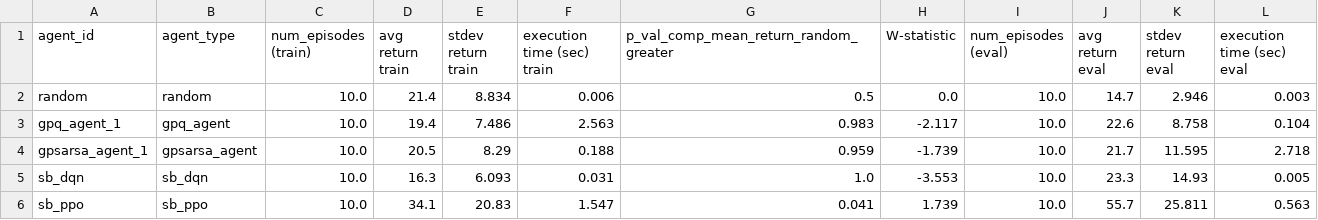
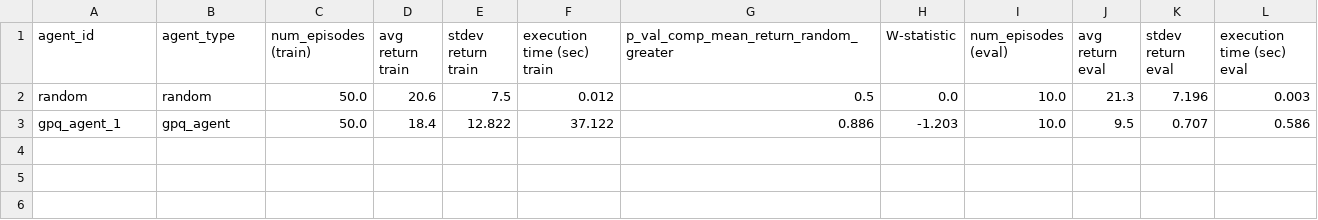
Before and after one commit to matthjs/BachelorProject, a CSV file: data/experiments/experiment!.csv, drawn as a sheet.

```diff
--- a/data/experiments/experiment!.csv
+++ b/data/experiments/experiment!.csv
@@ -1,6 +1,3 @@
 agent_id,agent_type,num_episodes (train),avg return train,stdev return train,execution time (sec) train,p_val_comp_mean_return_random_greater,W-statistic,num_episodes (eval),avg return eval,stdev return eval,execution time (sec) eval
-random,random,10.0,21.4,8.834,0.006,0.5,0.0,10.0,14.7,2.946,0.003
-gpq_agent_1,gpq_agent,10.0,19.4,7.486,2.563,0.983,-2.117,10.0,22.6,8.758,0.104
-gpsarsa_agent_1,gpsarsa_agent,10.0,20.5,8.29,0.188,0.959,-1.739,10.0,21.7,11.595,2.718
-sb_dqn,sb_dqn,10.0,16.3,6.093,0.031,1.0,-3.553,10.0,23.3,14.93,0.005
-sb_ppo,sb_ppo,10.0,34.1,20.83,1.547,0.041,1.739,10.0,55.7,25.811,0.563
+random,random,50.0,20.6,7.5,0.012,0.5,0.0,10.0,21.3,7.196,0.003
+gpq_agent_1,gpq_agent,50.0,18.4,12.822,37.122,0.886,-1.203,10.0,9.5,0.707,0.586
```
Also changed, not shown: 10 other files.
